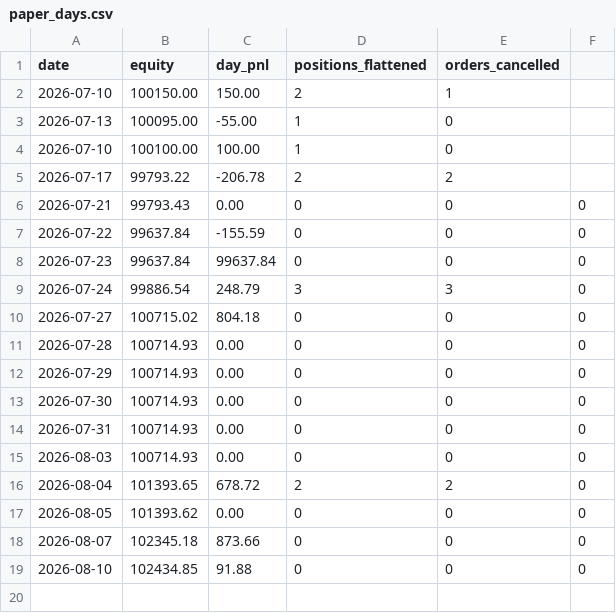
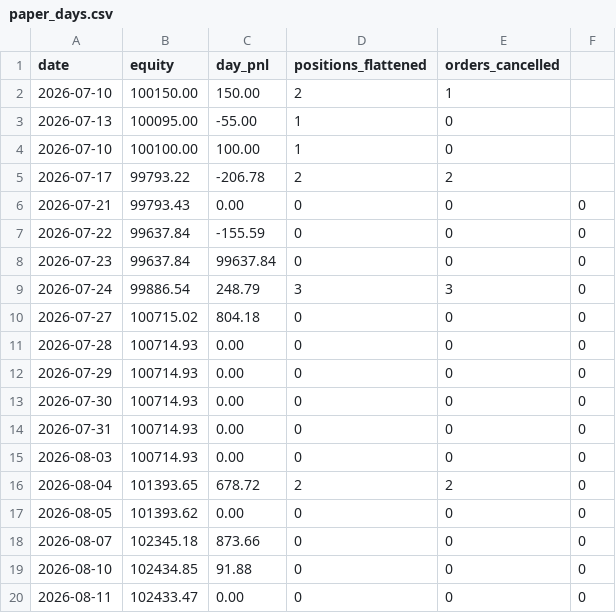
Before and after one commit to burugupallyprem-coder/systematic-trading-research, a CSV file: data/paper_days.csv, drawn as a sheet; the diff names each change by its address in the sheet, - before the commit and + after, or states it on an @@ line.

Commit message:
paper log 20260811T194520Z

```diff
--- a/data/paper_days.csv
+++ b/data/paper_days.csv
+row 20: 2026-08-11 | 102433.47 | 0.00 | 0 | 0 | 0
```
Also changed, not shown: 2 other files.
